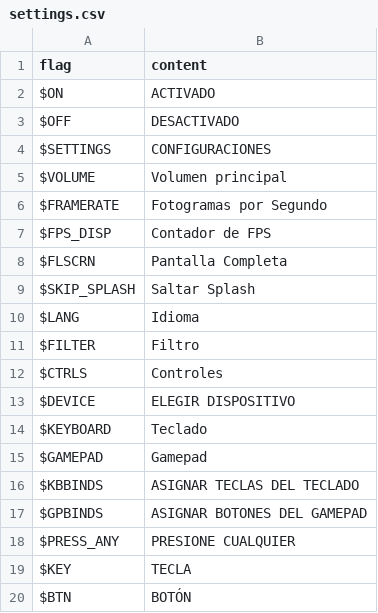
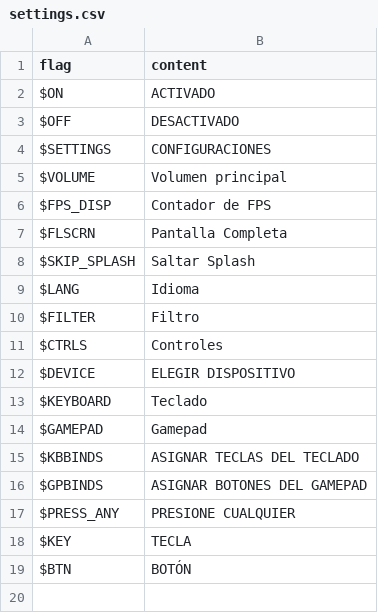
Before and after one commit to JoaTH-Team/JTA, a CSV file: assets/locales/es-ES/settings.csv, drawn as a sheet; the diff names each change by its address in the sheet, - before the commit and + after, or states it on an @@ line.

```diff
--- a/assets/locales/es-ES/settings.csv
+++ b/assets/locales/es-ES/settings.csv
-row 6: $FRAMERATE | Fotogramas por Segundo
```
Also changed, not shown: assets/locales/fr-FR/settings.csv, assets/locales/pt-BR/settings.csv, 4 other files.
